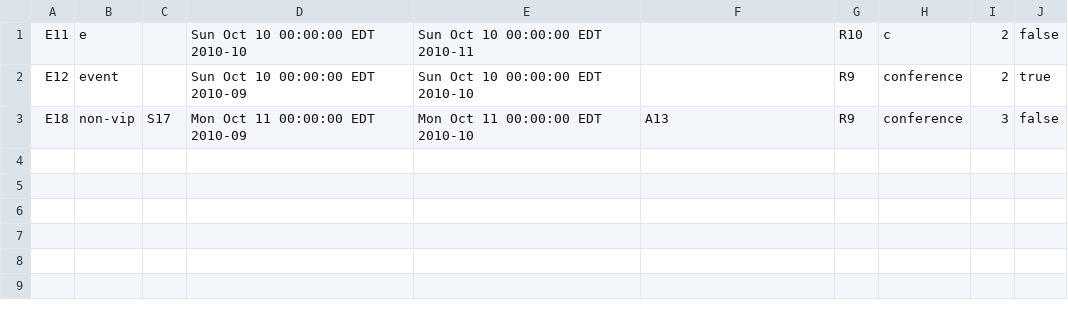
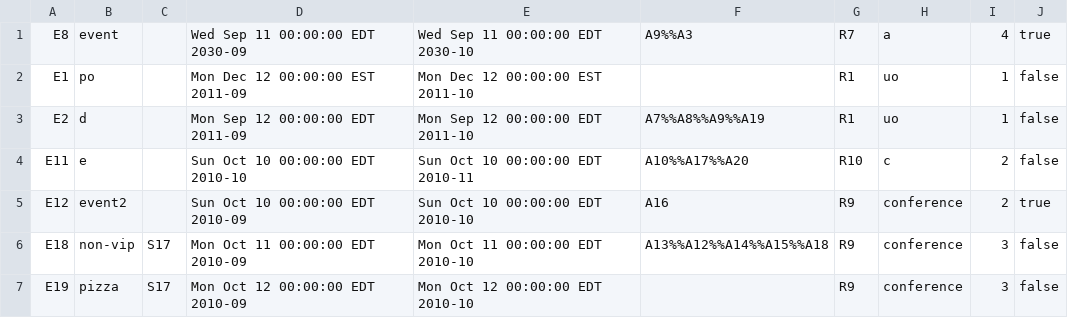
Before and after one commit to shishune/conference-program-csc207, a CSV file: phase2/src/assets/dataFiles/events.csv, drawn as a sheet.

```diff
--- a/phase2/src/assets/dataFiles/events.csv
+++ b/phase2/src/assets/dataFiles/events.csv
@@ -1,3 +1,7 @@
-E11,e,,Sun Oct 10 00:00:00 EDT 2010-10,Sun Oct 10 00:00:00 EDT 2010-11,,R10,c,2,false
-E12,event,,Sun Oct 10 00:00:00 EDT 2010-09,Sun Oct 10 00:00:00 EDT 2010-10,,R9,conference,2,true
-E18,non-vip,S17,Mon Oct 11 00:00:00 EDT 2010-09,Mon Oct 11 00:00:00 EDT 2010-10,A13,R9,conference,3,false
+E8,event,,Wed Sep 11 00:00:00 EDT 2030-09,Wed Sep 11 00:00:00 EDT 2030-10,A9%%A3,R7,a,4,true
+E1,po,,Mon Dec 12 00:00:00 EST 2011-09,Mon Dec 12 00:00:00 EST 2011-10,,R1,uo,1,false
+E2,d,,Mon Sep 12 00:00:00 EDT 2011-09,Mon Sep 12 00:00:00 EDT 2011-10,A7%%A8%%A9%%A19,R1,uo,1,false
+E11,e,,Sun Oct 10 00:00:00 EDT 2010-10,Sun Oct 10 00:00:00 EDT 2010-11,A10%%A17%%A20,R10,c,2,false
+E12,event2,,Sun Oct 10 00:00:00 EDT 2010-09,Sun Oct 10 00:00:00 EDT 2010-10,A16,R9,conference,2,true
+E18,non-vip,S17,Mon Oct 11 00:00:00 EDT 2010-09,Mon Oct 11 00:00:00 EDT 2010-10,A13%%A12%%A14%%A15%%A18,R9,conference,3,false
+E19,pizza,S17,Mon Oct 12 00:00:00 EDT 2010-09,Mon Oct 12 00:00:00 EDT 2010-10,,R9,conference,3,false
```
Also changed, not shown: 3 other files.
